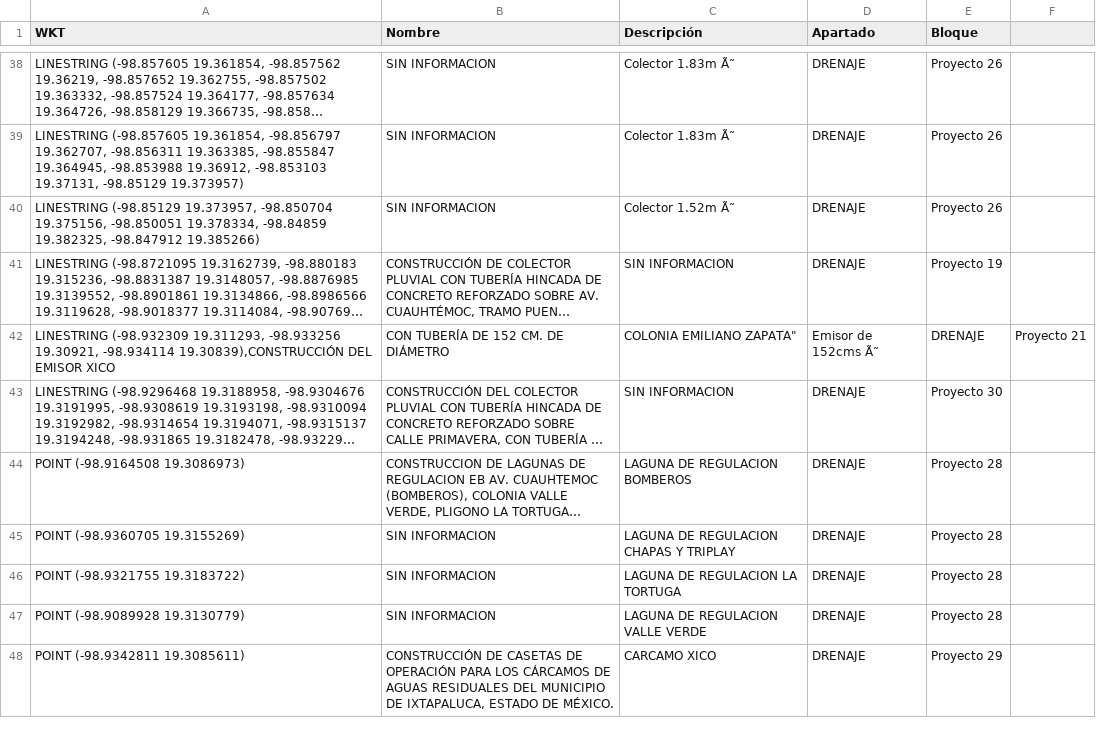
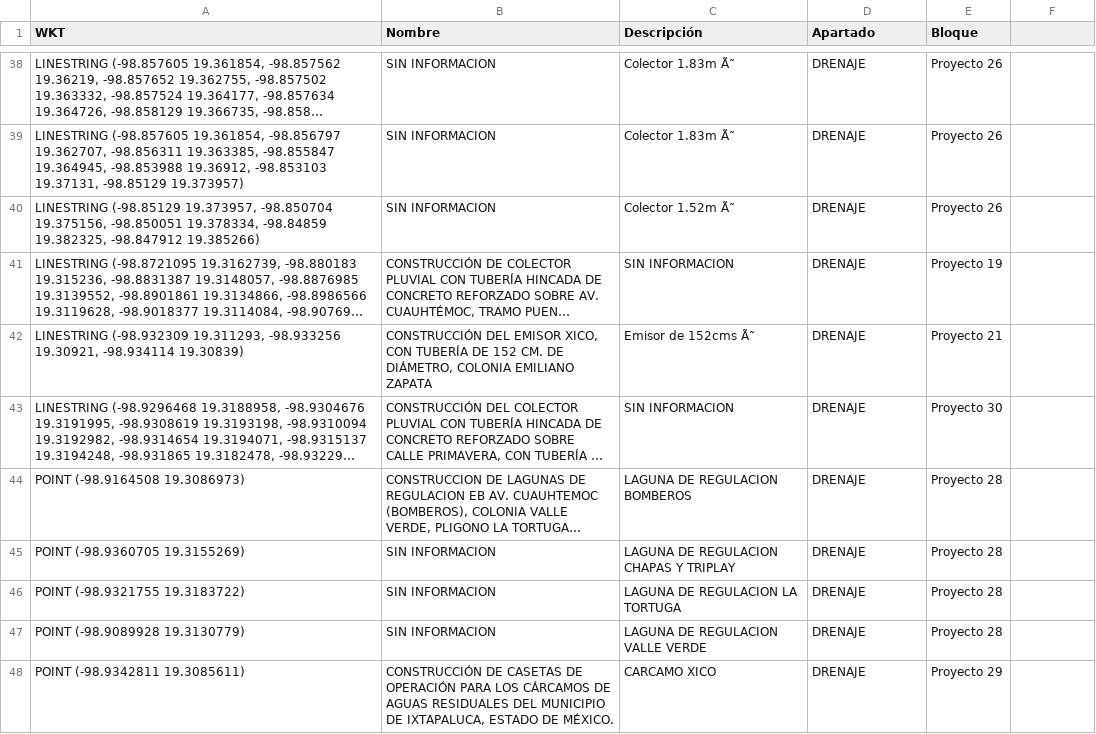
Before and after one commit to InnoTEC-OPDAPASIxtapaluca/pLanmaestro2026, a CSV file: datos.csv, drawn as a sheet; only a part is shown, gaps mark what is left out; long unchanged cells end in …; removed rows and columns are numbered as before the commit, all else as after; the diff names each change by its address in the sheet, - before the commit and + after, or states it on an @@ line.

Commit message:
Update datos.csv with new and modified entries

```diff
--- a/datos.csv
+++ b/datos.csv
-row 42: LINESTRING (-98.932309 19.311293, -98.933256 19.30921, -98.934114 19.30839),CONSTRUCCIÓN DEL EMISOR XICO | CON TUBERÍA DE 152 CM. DE DIÁMETRO | COLONIA EMILIANO ZAPATA" | Emisor de 152cms Ã˜ | DRENAJE | Proyecto 21
+row 42: LINESTRING (-98.932309 19.311293, -98.933256 19.30921, -98.934114 19.30839) | CONSTRUCCIÓN DEL EMISOR XICO, CON TUBERÍA DE 152 CM. DE DIÁMETRO, COLONIA EMILIANO ZAPATA | Emisor de 152cms Ã˜ | DRENAJE | Proyecto 21
```
